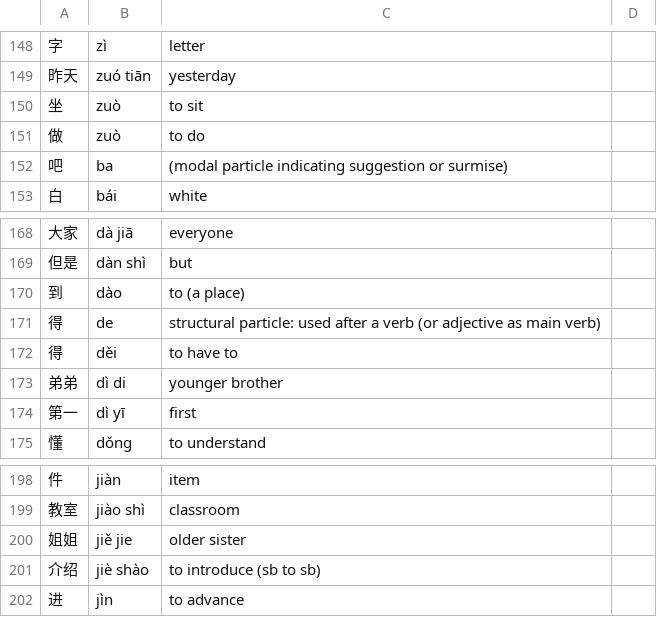
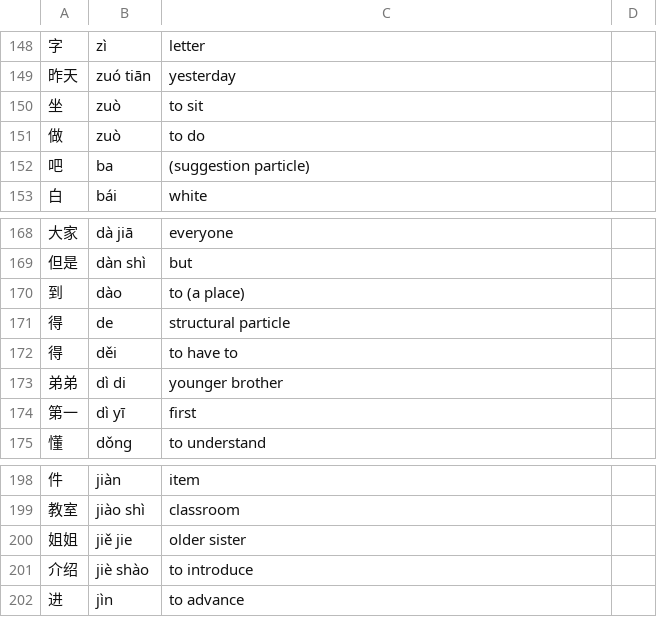
Before and after one commit to YujioOut/MandarinHSK, a CSV file: vocab_list.csv, drawn as a sheet; only a part is shown, gaps mark what is left out; the diff covers the shown part only; the diff names each change by its address in the sheet, - before the commit and + after, or states it on an @@ line.

```diff
--- a/vocab_list.csv
+++ b/vocab_list.csv
-C152: (modal particle indicating suggestion or surmise)
+C152: (suggestion particle)
-C171: structural particle: used after a verb (or adjective as main verb)
+C171: structural particle
-C201: to introduce (sb to sb)
+C201: to introduce
```
Also changed, not shown: 6 edited cells elsewhere in this file, 4 other files.
